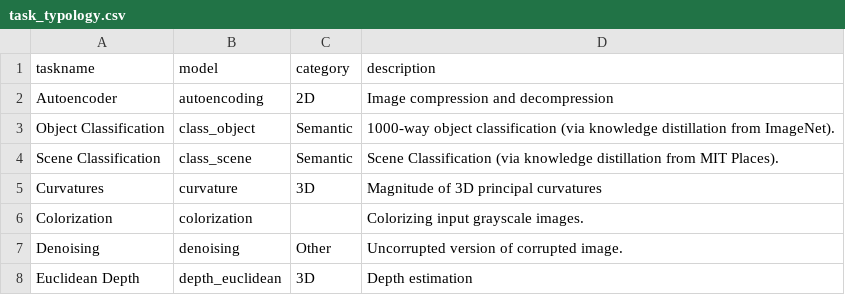
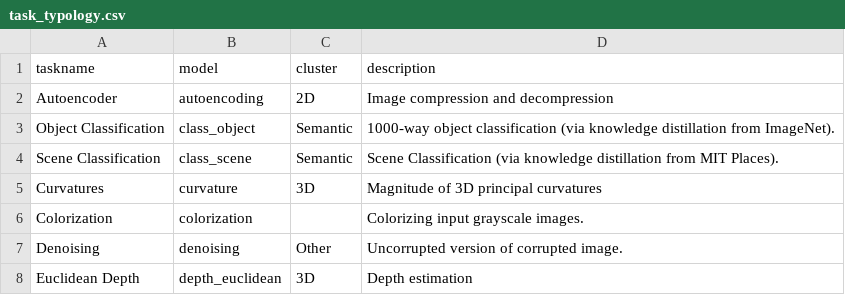
Before and after one commit to ColinConwell/DeepMouseTrap, a CSV file: model_opts/task_typology.csv, drawn as a sheet; only a part is shown.

```diff
--- a/model_opts/task_typology.csv
+++ b/model_opts/task_typology.csv
@@ -1,2 +1,2 @@
-taskname,model,category,description
+taskname,model,cluster,description
 Autoencoder,autoencoding,2D,Image compression and decompression
```
Also changed, not shown: model_opts/model_metadata.csv, 13 other files.
